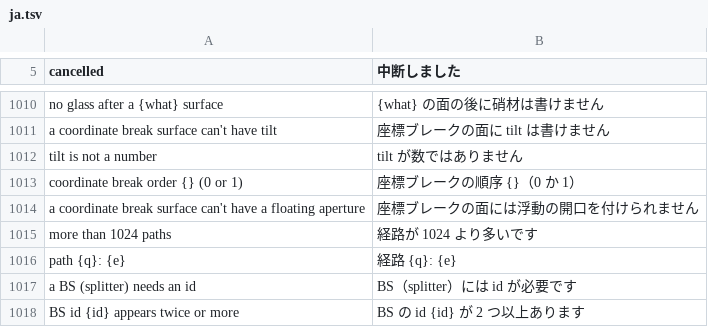
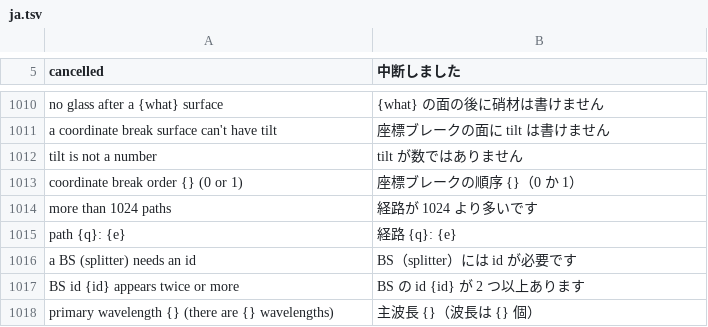
Before and after one commit to masa-iwm/lensbench, a TSV file: crates/lensbench-core/lang/ja.tsv, drawn as a sheet; only a part is shown, gaps mark what is left out; the shorter side is filled out with more unchanged rows.

```diff
--- a/crates/lensbench-core/lang/ja.tsv
+++ b/crates/lensbench-core/lang/ja.tsv
@@ -1013,3 +1013,2 @@ tilt is not a number	tilt が数ではありません
 coordinate break order {} (0 or 1)	座標ブレークの順序 {}（0 か 1）
-a coordinate break surface can't have a floating aperture	座標ブレークの面には浮動の開口を付けられません
 more than 1024 paths	経路が 1024 より多いです
```
Also changed, not shown: crates/lensbench-gui/lang/ja.tsv, 21 other files.
